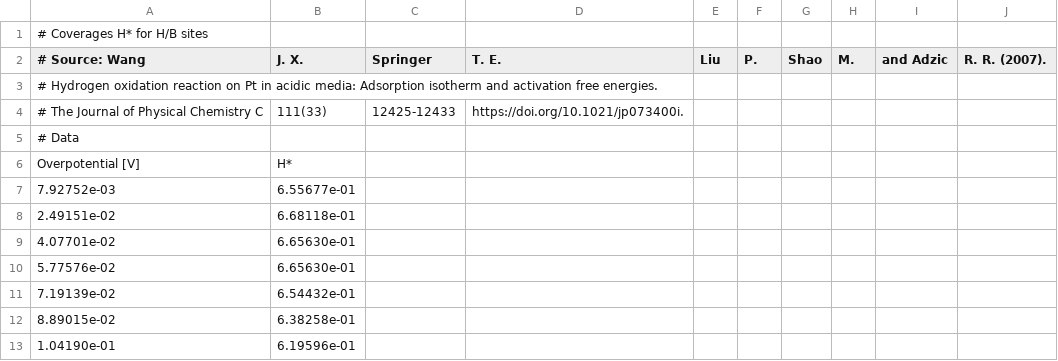
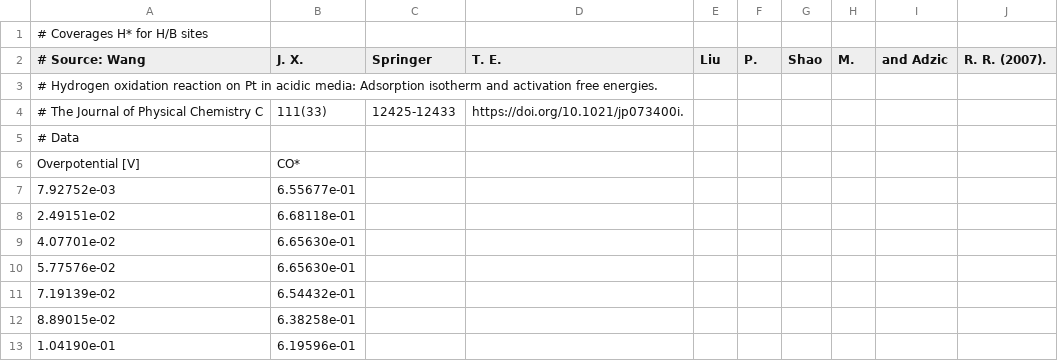
Before and after one commit to CarlosBaqueiro/MicroElektrodica, a CSV file: tutorials/examples/Wang2007Hydrogen/WangData/coverages_hb.csv, drawn as a sheet; only a part is shown.

Commit message:
Add ethanol electro-oxidation tutorial and update data files
Introduced a comprehensive tutorial on ethanol electro-oxidation, including simulations and visualizations. Updated coverage and reaction data for CO species in example files. Minor formatting adjustments in hydrogen tutorial and writer module.

```diff
--- a/tutorials/examples/Wang2007Hydrogen/WangData/coverages_hb.csv
+++ b/tutorials/examples/Wang2007Hydrogen/WangData/coverages_hb.csv
@@ -5,3 +5,3 @@
 # Data
-Overpotential [V],H*
+Overpotential [V],CO*
 7.92752e-03,6.55677e-01
```
Also changed, not shown: 6 other files.
